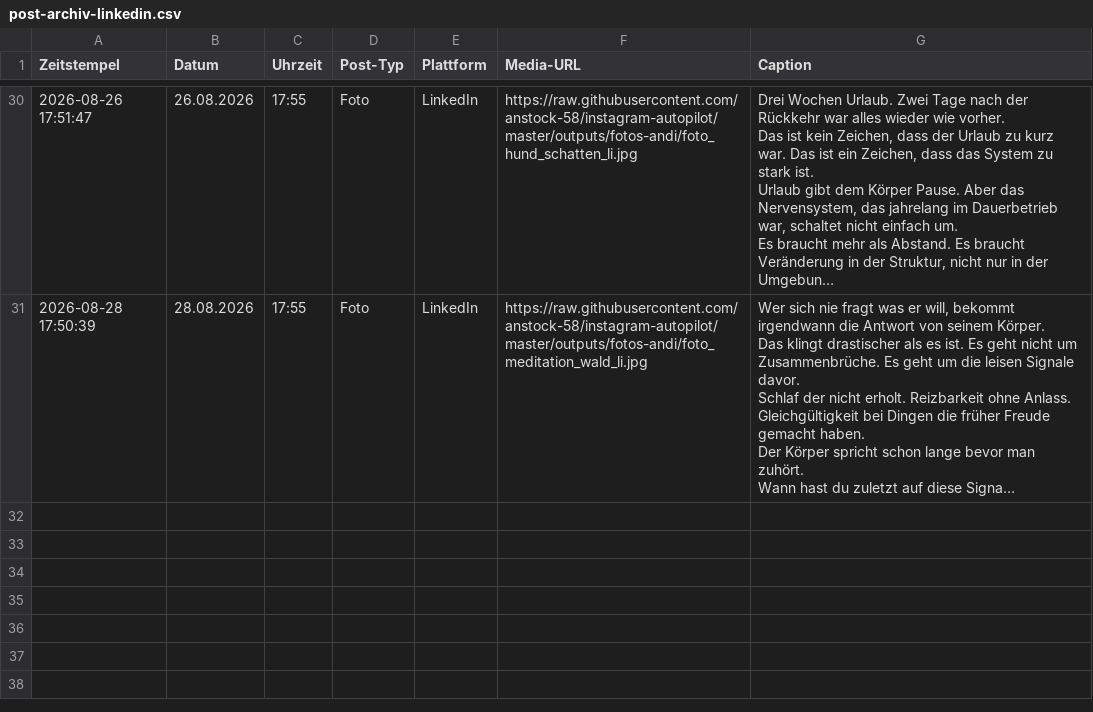
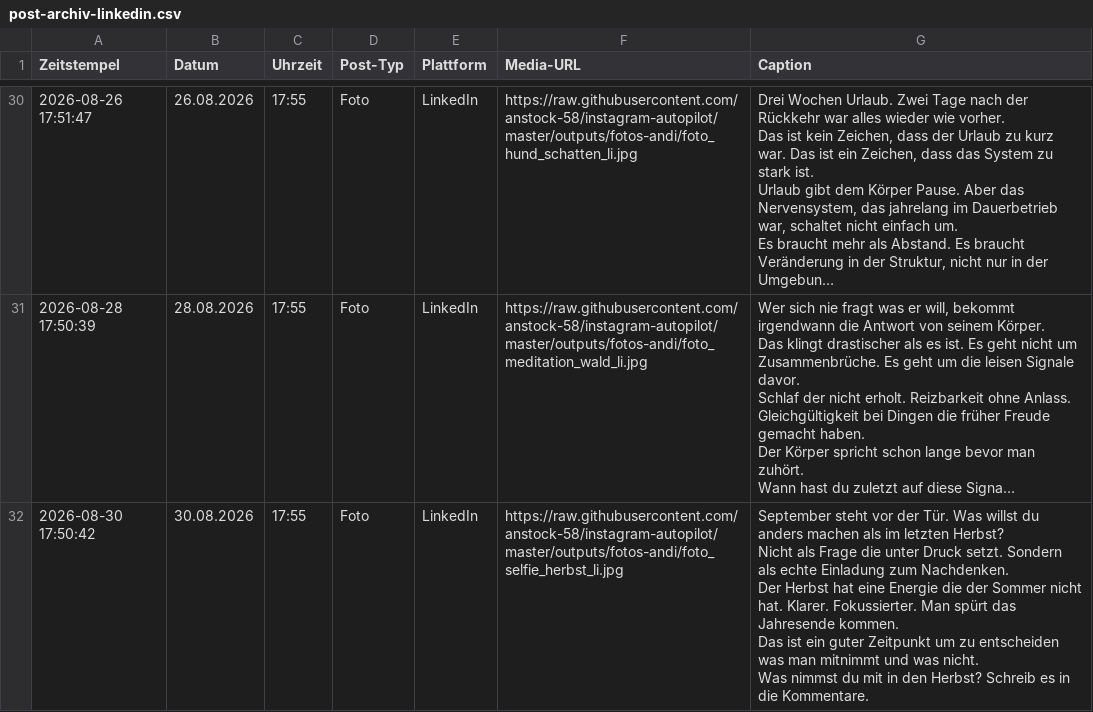
Before and after one commit to anstock-58/instagram-autopilot, a CSV file: outputs/post-archiv-linkedin.csv, drawn as a sheet; only a part is shown, gaps mark what is left out; long unchanged cells end in …; ↵ is a line break in a cell; the diff names each change by its address in the sheet, - before the commit and + after, or states it on an @@ line.

Commit message:
Auto: LinkedIn Posts gepostet 30.08.2026

```diff
--- a/outputs/post-archiv-linkedin.csv
+++ b/outputs/post-archiv-linkedin.csv
+row 32: 2026-08-30 17:50:42 | 30.08.2026 | 17:55 | Foto | LinkedIn | https://raw.githubusercontent.com/anstock-58/instagram-autopilot/master/outputs/fotos-andi/foto_selfie_herbst_li.jpg | September steht vor der Tür. Was willst du anders machen als im letzten Herbst? ↵ Nicht als Frage die unter Druck setzt. Sondern als echte Einladung zum Nachdenken. ↵ Der Herbst hat eine Energie die der Sommer nicht hat. Klarer. Fokussierter. Man spürt das Jahresende kommen. ↵ Das ist ein guter Zeitpunkt um zu entscheiden was man mitnimmt und was nicht. ↵ Was nimmst du mit in den Herbst? Schreib es in die Kommentare.
```
Also changed, not shown: outputs/contentplan_linkedin_august_v1.csv, 2 other files.
